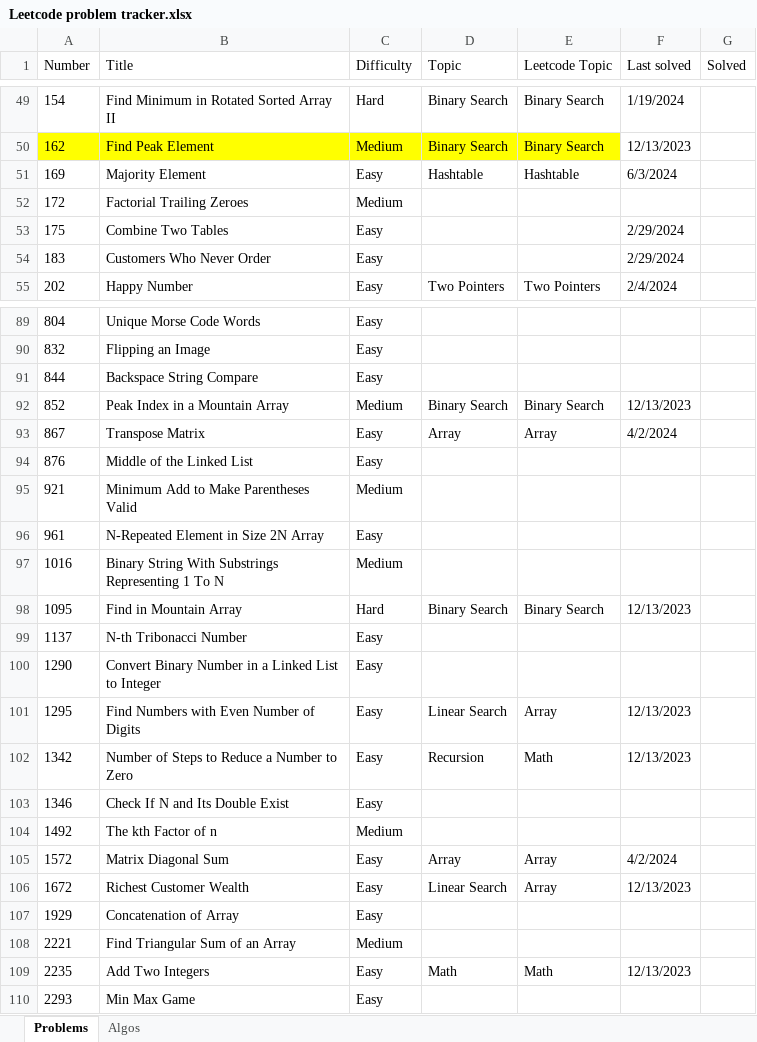
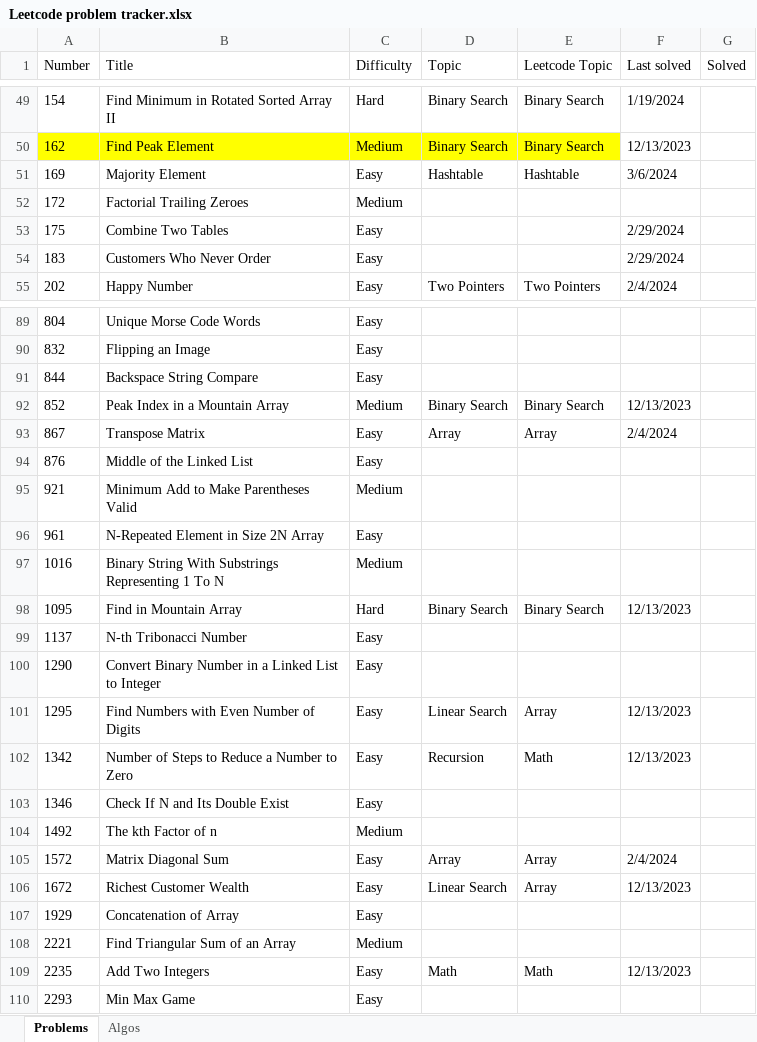
Before and after one commit to nvirkar/Leetcode, an Excel workbook: Leetcode problem tracker.xlsx, sheet Problems, drawn as a sheet; only a part is shown, gaps mark what is left out; values as stored, in another font and other column widths than the file's, no borders; the diff covers the shown part only; the diff names each change by its address in the sheet, - before the commit and + after, or states it on an @@ line.

```diff
--- a/Leetcode problem tracker.xlsx (sheet Problems)
+++ b/Leetcode problem tracker.xlsx (sheet Problems)
-F51 (Last solved): 6/3/2024
+F51 (Last solved): 3/6/2024
-F93 (Last solved): 4/2/2024
+F93 (Last solved): 2/4/2024
-F105 (Last solved): 4/2/2024
+F105 (Last solved): 2/4/2024
```
Also changed, not shown: 12 edited cells elsewhere in this sheet, 2 other files.
